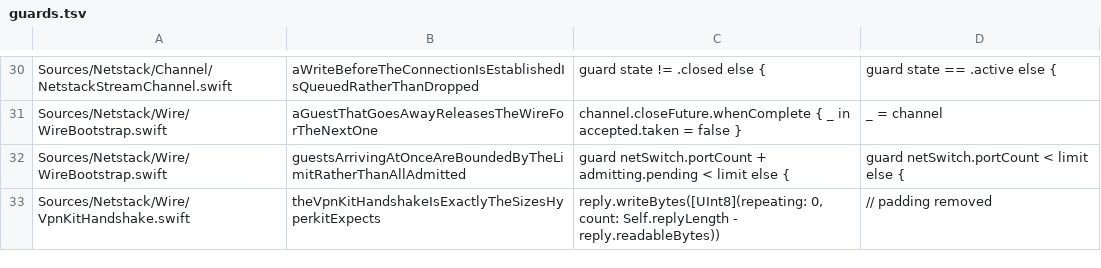
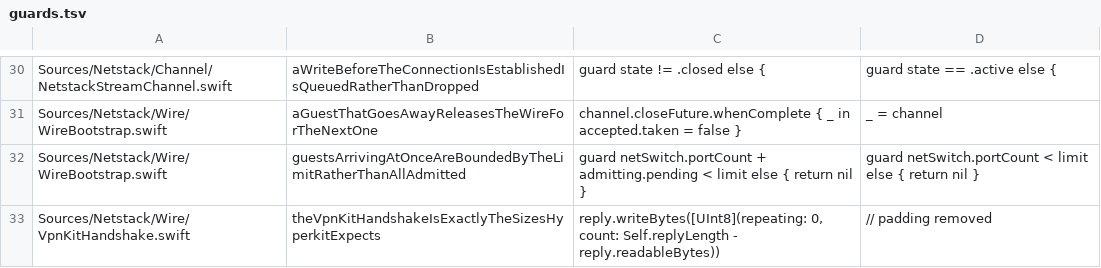
Before and after one commit to satishbabariya/swift-netstack, a TSV file: scripts/guards.tsv, drawn as a sheet; only a part is shown, gaps mark what is left out.

Commit message:
Make the guest-limit falsification deterministic
The guard SURVIVED on CI. Not because the limit works there: because the
bug is a race one hop wide, and dialling six sockets and hoping they land
in one accept burst reproduces it on this machine and not on that one. A
falsification that reports the opposite of the truth is worse than none,
and this reported "nothing depends on this guard" about a guard that had
just been written to fix a real hole.

The loop is held while the connections are made now, so every one is
waiting in the backlog before a single accept runs. Blocking an event
loop is otherwise forbidden and is exactly the control this needs. Five
runs, five catches, where it was two in six.

The admission accounting is one function rather than the same four lines
in two listeners, which is also what makes the guard cover both: the
anchor appeared twice after --listen-vpnkit was added, so mutating it
tested the switched wire and left the vpnkit one saying nothing.

```diff
--- a/scripts/guards.tsv
+++ b/scripts/guards.tsv
@@ -31,3 +31,3 @@ Sources/Netstack/Channel/NetstackStreamChannel.swift	aWriteBeforeTheConnectionIs
 Sources/Netstack/Wire/WireBootstrap.swift	aGuestThatGoesAwayReleasesTheWireForTheNextOne	                channel.closeFuture.whenComplete { _ in accepted.taken = false }	                _ = channel
-Sources/Netstack/Wire/WireBootstrap.swift	guestsArrivingAtOnceAreBoundedByTheLimitRatherThanAllAdmitted	                guard netSwitch.portCount + admitting.pending < limit else {	                guard netSwitch.portCount < limit else {
+Sources/Netstack/Wire/WireBootstrap.swift	guestsArrivingAtOnceAreBoundedByTheLimitRatherThanAllAdmitted	        guard netSwitch.portCount + admitting.pending < limit else { return nil }	        guard netSwitch.portCount < limit else { return nil }
 Sources/Netstack/Wire/VpnKitHandshake.swift	theVpnKitHandshakeIsExactlyTheSizesHyperkitExpects	                reply.writeBytes([UInt8](repeating: 0, count: Self.replyLength - reply.readableBytes))	                // padding removed
```
Also changed, not shown: 2 other files.
